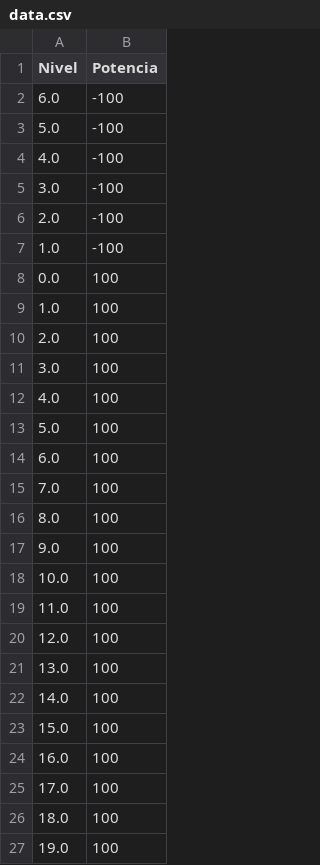
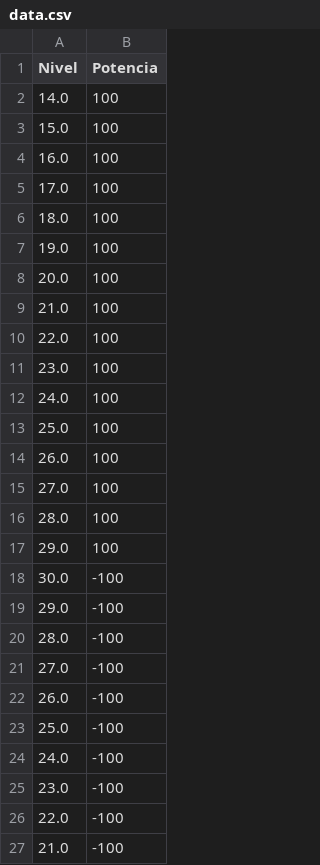
Before and after one commit to Arias3/control_sistem, a CSV file: data.csv, drawn as a sheet; only a part is shown; the shorter side is filled out with more unchanged rows; removed rows and columns are numbered as before the commit, all else as after; the diff covers the shown part only; the diff names each change by its address in the sheet, - before the commit and + after, or states it on an @@ line.

Commit message:
modified:   data.csv 	modified:   data.csv

```diff
--- a/data.csv
+++ b/data.csv
-row 2: 6.0 | -100
-row 3: 5.0 | -100
-row 4: 4.0 | -100
-row 5: 3.0 | -100
-row 6: 2.0 | -100
-row 7: 1.0 | -100
-row 8: 0.0 | 100
-row 9: 1.0 | 100
-row 10: 2.0 | 100
-row 11: 3.0 | 100
-row 12: 4.0 | 100
-row 13: 5.0 | 100
-row 14: 6.0 | 100
-row 15: 7.0 | 100
-row 16: 8.0 | 100
-row 17: 9.0 | 100
-row 18: 10.0 | 100
-row 19: 11.0 | 100
-row 20: 12.0 | 100
-row 21: 13.0 | 100
```
Also changed, not shown: 20 added rows elsewhere in this file.
